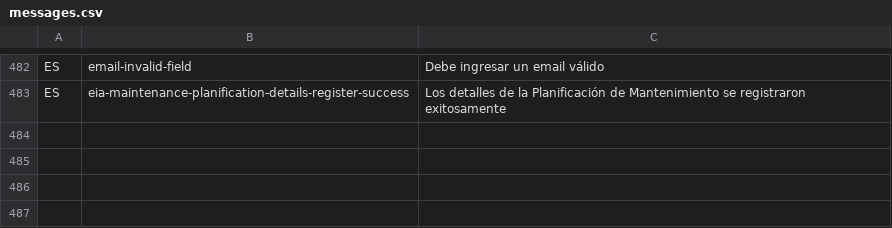
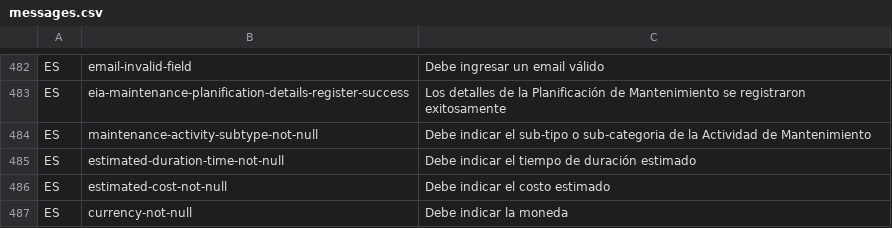
Before and after one commit to idbcgroup/GMH, a CSV file: ejb/src/main/resources/messages.csv, drawn as a sheet; only a part is shown, gaps mark what is left out.

Commit message:
- Ajustes en la carga de datos iniciales para las entiades de la aplicacion de mantenimiento - Ajustes en la entidad MaintenanceActivity (agregando nuevos campos obligatorios) - Agregando mensajes de not-null a messages.csv para MaintenanceActivity

```diff
--- a/ejb/src/main/resources/messages.csv
+++ b/ejb/src/main/resources/messages.csv
@@ -483 +483,5 @@ ES,email-invalid-field,Debe ingresar un email válido
 ES,eia-maintenance-planification-details-register-success,Los detalles de la Planificación de Mantenimiento se registraron exitosamente
+ES,maintenance-activity-subtype-not-null,Debe indicar el sub-tipo o sub-categoria de la Actividad de Mantenimiento
+ES,estimated-duration-time-not-null,Debe indicar el tiempo de duración estimado
+ES,estimated-cost-not-null,Debe indicar el costo estimado
+ES,currency-not-null,Debe indicar la moneda
```
Also changed, not shown: 8 other files.
